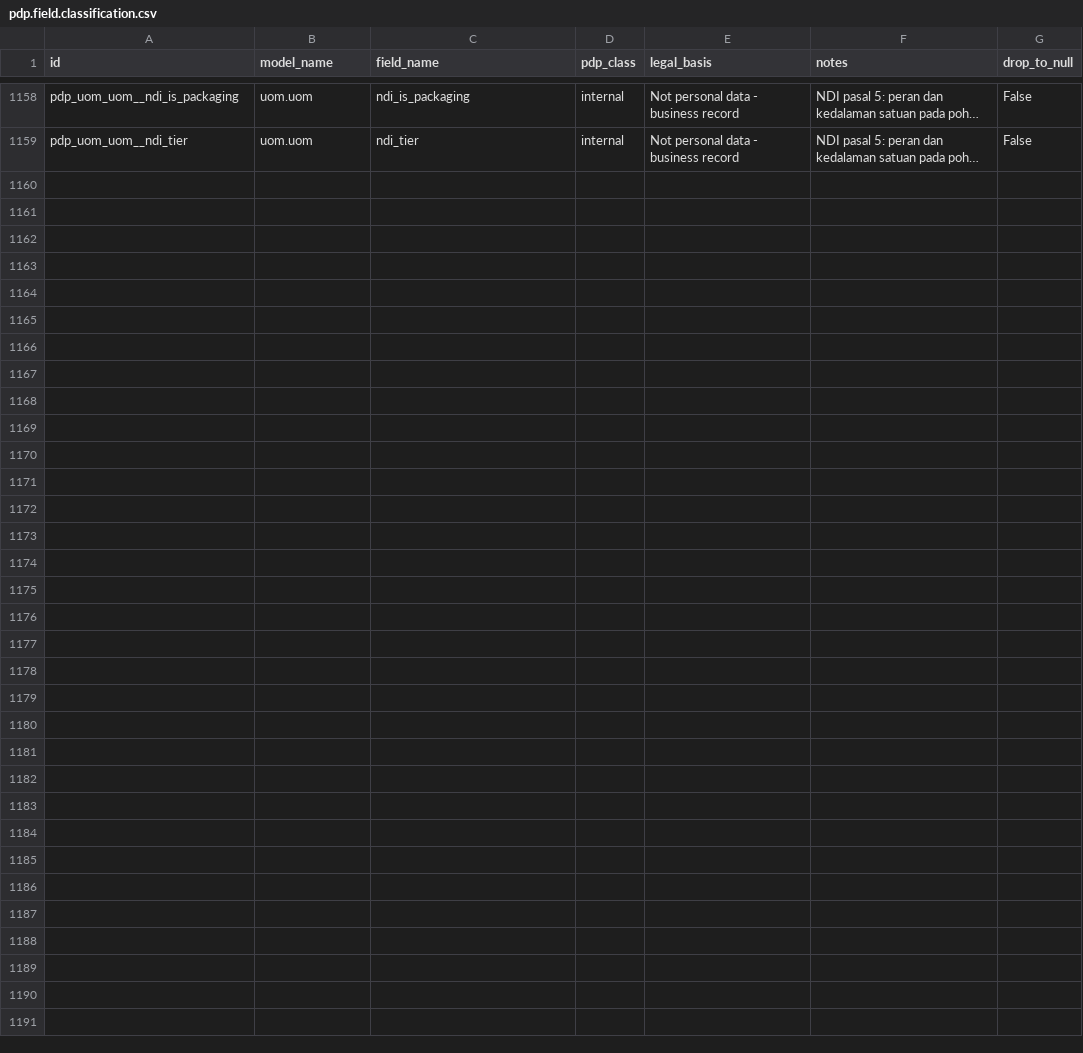
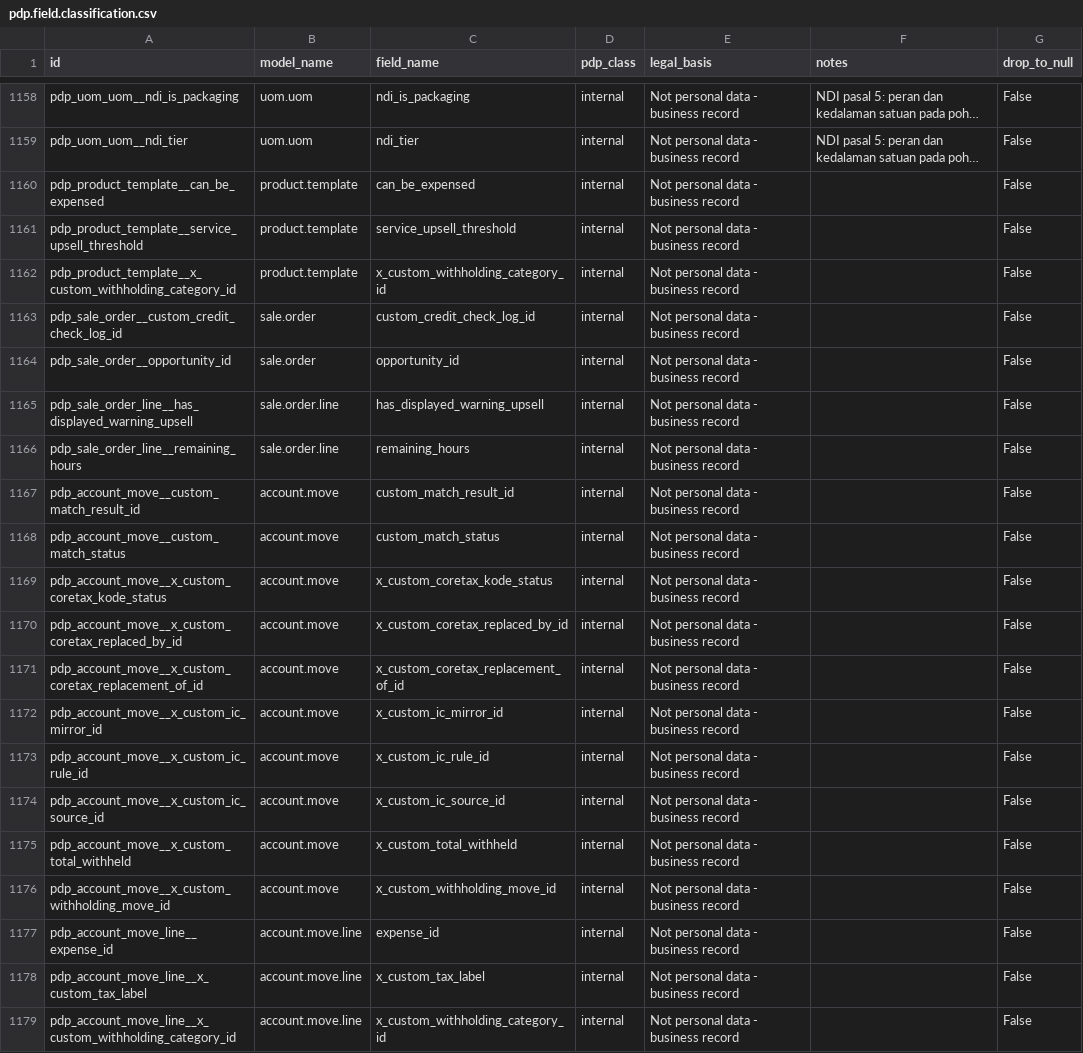
Before and after one commit to atheradigitalsolution/bct-analytics-platform, a CSV file: addons/custom_pdp_core/data/pdp.field.classification.csv, drawn as a sheet; only a part is shown, gaps mark what is left out; long unchanged cells end in …; the diff names each change by its address in the sheet, - before the commit and + after, or states it on an @@ line.

```diff
--- a/addons/custom_pdp_core/data/pdp.field.classification.csv
+++ b/addons/custom_pdp_core/data/pdp.field.classification.csv
+row 1160: pdp_product_template__can_be_expensed | product.template | can_be_expensed | internal | Not personal data - business record |  | False
+row 1161: pdp_product_template__service_upsell_threshold | product.template | service_upsell_threshold | internal | Not personal data - business record |  | False
+row 1162: pdp_product_template__x_custom_withholding_category_id | product.template | x_custom_withholding_category_id | internal | Not personal data - business record |  | False
+row 1163: pdp_sale_order__custom_credit_check_log_id | sale.order | custom_credit_check_log_id | internal | Not personal data - business record |  | False
+row 1164: pdp_sale_order__opportunity_id | sale.order | opportunity_id | internal | Not personal data - business record |  | False
+row 1165: pdp_sale_order_line__has_displayed_warning_upsell | sale.order.line | has_displayed_warning_upsell | internal | Not personal data - business record |  | False
+row 1166: pdp_sale_order_line__remaining_hours | sale.order.line | remaining_hours | internal | Not personal data - business record |  | False
+row 1167: pdp_account_move__custom_match_result_id | account.move | custom_match_result_id | internal | Not personal data - business record |  | False
+row 1168: pdp_account_move__custom_match_status | account.move | custom_match_status | internal | Not personal data - business record |  | False
+row 1169: pdp_account_move__x_custom_coretax_kode_status | account.move | x_custom_coretax_kode_status | internal | Not personal data - business record |  | False
+row 1170: pdp_account_move__x_custom_coretax_replaced_by_id | account.move | x_custom_coretax_replaced_by_id | internal | Not personal data - business record |  | False
+row 1171: pdp_account_move__x_custom_coretax_replacement_of_id | account.move | x_custom_coretax_replacement_of_id | internal | Not personal data - business record |  | False
+row 1172: pdp_account_move__x_custom_ic_mirror_id | account.move | x_custom_ic_mirror_id | internal | Not personal data - business record |  | False
+row 1173: pdp_account_move__x_custom_ic_rule_id | account.move | x_custom_ic_rule_id | internal | Not personal data - business record |  | False
+row 1174: pdp_account_move__x_custom_ic_source_id | account.move | x_custom_ic_source_id | internal | Not personal data - business record |  | False
+row 1175: pdp_account_move__x_custom_total_withheld | account.move | x_custom_total_withheld | internal | Not personal data - business record |  | False
+row 1176: pdp_account_move__x_custom_withholding_move_id | account.move | x_custom_withholding_move_id | internal | Not personal data - business record |  | False
+row 1177: pdp_account_move_line__expense_id | account.move.line | expense_id | internal | Not personal data - business record |  | False
+row 1178: pdp_account_move_line__x_custom_tax_label | account.move.line | x_custom_tax_label | internal | Not personal data - business record |  | False
+row 1179: pdp_account_move_line__x_custom_withholding_category_id | account.move.line | x_custom_withholding_category_id | internal | Not personal data - business record |  | False
```
Also changed, not shown: 7 other files.
